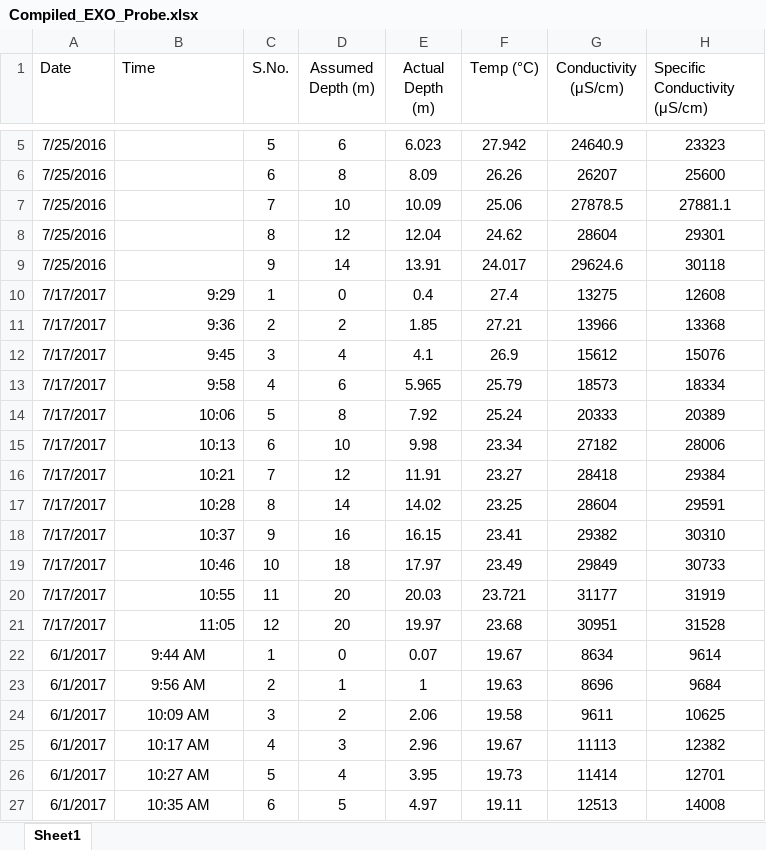
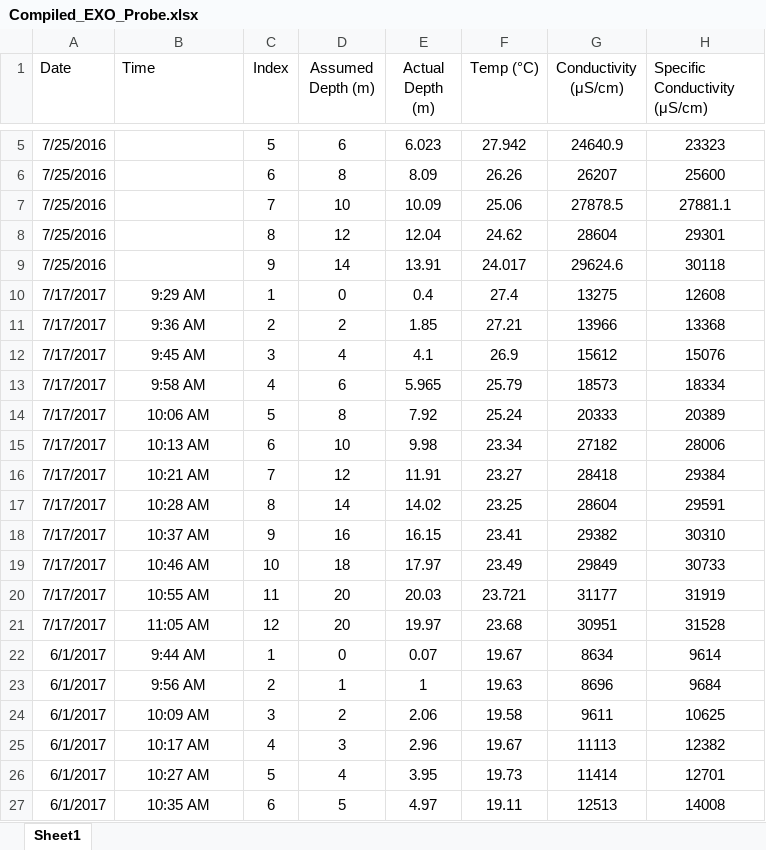
Before and after one commit to karoraw1/CB_V4, an Excel workbook: otu_data/WaterQualityData/PreheimProbeData/Compiled_EXO_Probe.xlsx, sheet Sheet1, drawn as a sheet; only a part is shown, gaps mark what is left out; values as stored, in another font and other column widths than the file's, no borders; conditional formats not drawn; the diff covers the shown part only; the diff names each change by its address in the sheet, - before the commit and + after, or states it on an @@ line.

Commit message:
compiled probe data and began reading it in

```diff
--- a/otu_data/WaterQualityData/PreheimProbeData/Compiled_EXO_Probe.xlsx (sheet Sheet1)
+++ b/otu_data/WaterQualityData/PreheimProbeData/Compiled_EXO_Probe.xlsx (sheet Sheet1)
-C1: S.No.
+C1: Index
-B10 (Time): 9:29
+B10 (Time): 9:29 AM
-B10:B21 alignment: right
+B10:B21 alignment: center
-B11 (Time): 9:36
+B11 (Time): 9:36 AM
-B12 (Time): 9:45
+B12 (Time): 9:45 AM
-B13 (Time): 9:58
+B13 (Time): 9:58 AM
-B14 (Time): 10:06
+B14 (Time): 10:06 AM
-B15 (Time): 10:13
+B15 (Time): 10:13 AM
-B16 (Time): 10:21
+B16 (Time): 10:21 AM
-B17 (Time): 10:28
+B17 (Time): 10:28 AM
-B18 (Time): 10:37
+B18 (Time): 10:37 AM
-B19 (Time): 10:46
+B19 (Time): 10:46 AM
-B20 (Time): 10:55
+B20 (Time): 10:55 AM
-B21 (Time): 11:05
+B21 (Time): 11:05 AM
```
Also changed, not shown: 82 added rows, 1 removed row and 34 edited cells elsewhere in this sheet, 2 other files.
